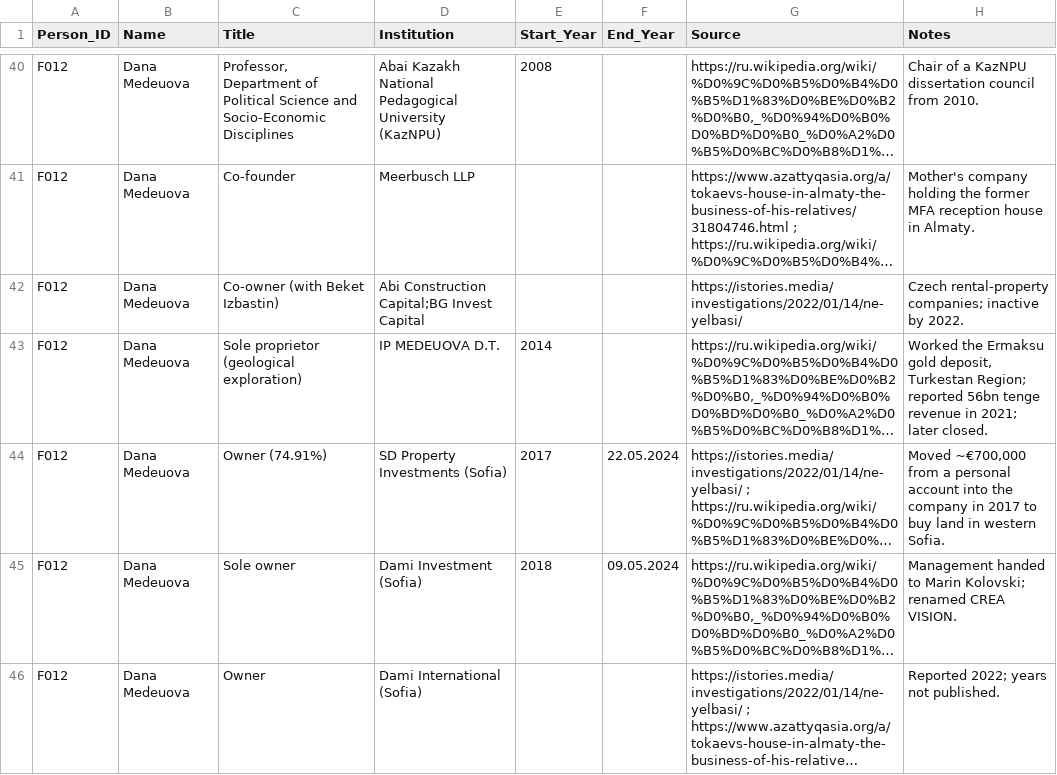
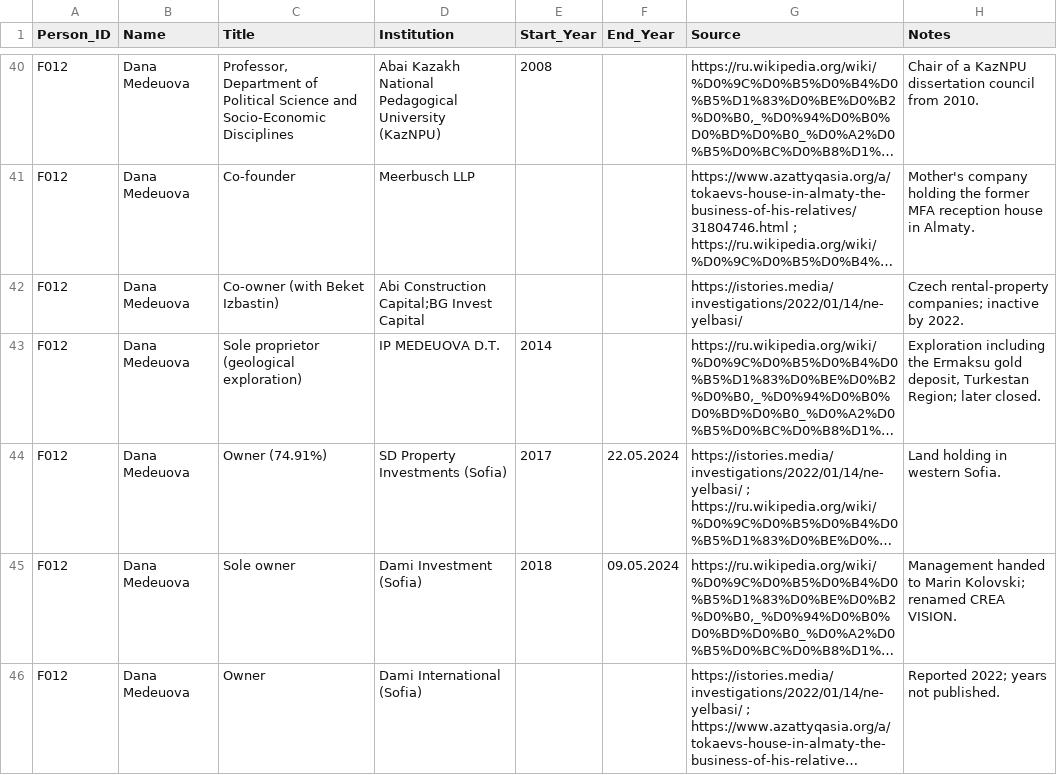
Before and after one commit to Erlan-BG/Kazakh-Elite-Tracker, a CSV file: Tokayev Family Monitoring - Positions.csv, drawn as a sheet; only a part is shown, gaps mark what is left out; long unchanged cells end in …; the diff covers the shown part only; the diff names each change by its address in the sheet, - before the commit and + after, or states it on an @@ line.

```diff
--- a/Tokayev Family Monitoring - Positions.csv
+++ b/Tokayev Family Monitoring - Positions.csv
-H43 (Notes): Worked the Ermaksu gold deposit, Turkestan Region; reported 56bn tenge revenue in 2021; later closed.
+H43 (Notes): Exploration including the Ermaksu gold deposit, Turkestan Region; later closed.
-H44 (Notes): Moved ~€700,000 from a personal account into the company in 2017 to buy land in western…
+H44 (Notes): Land holding in western…
```
Also changed, not shown: 17 edited cells elsewhere in this file, Tokayev Family Monitoring - General.csv.
